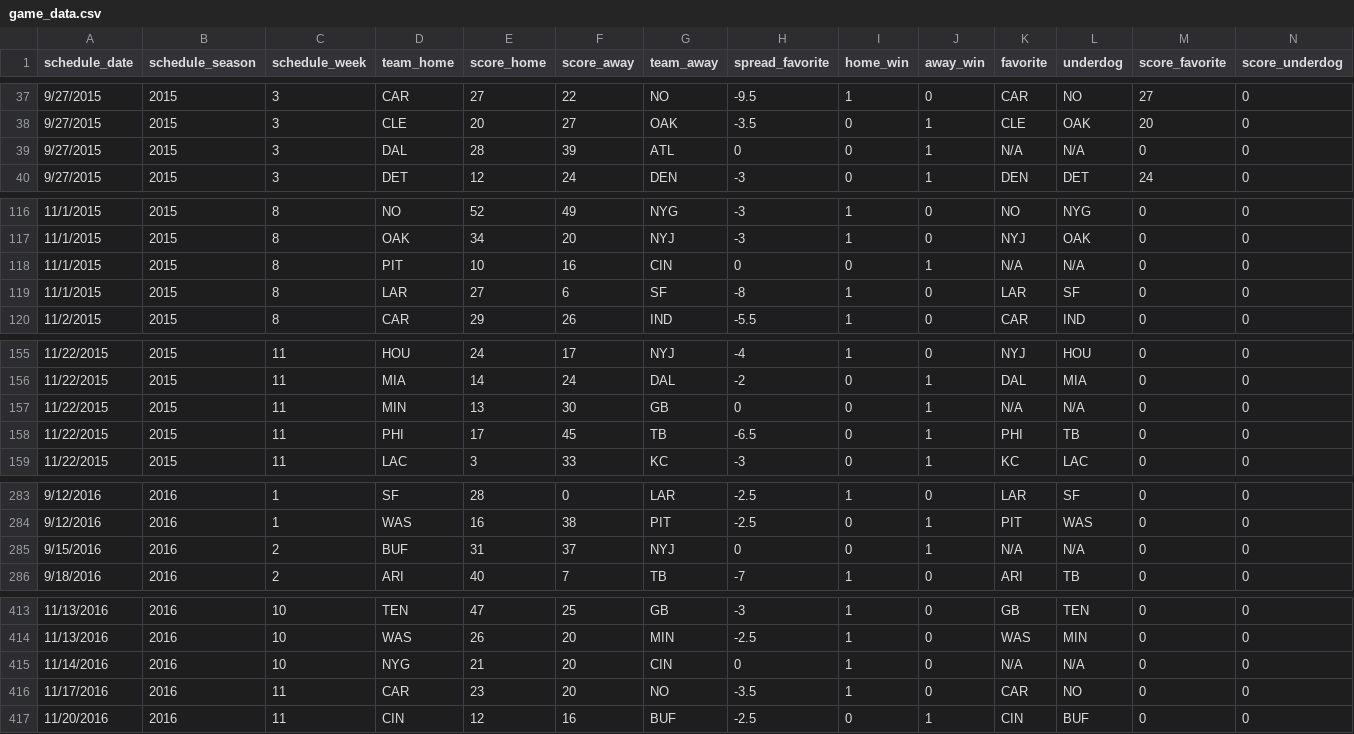
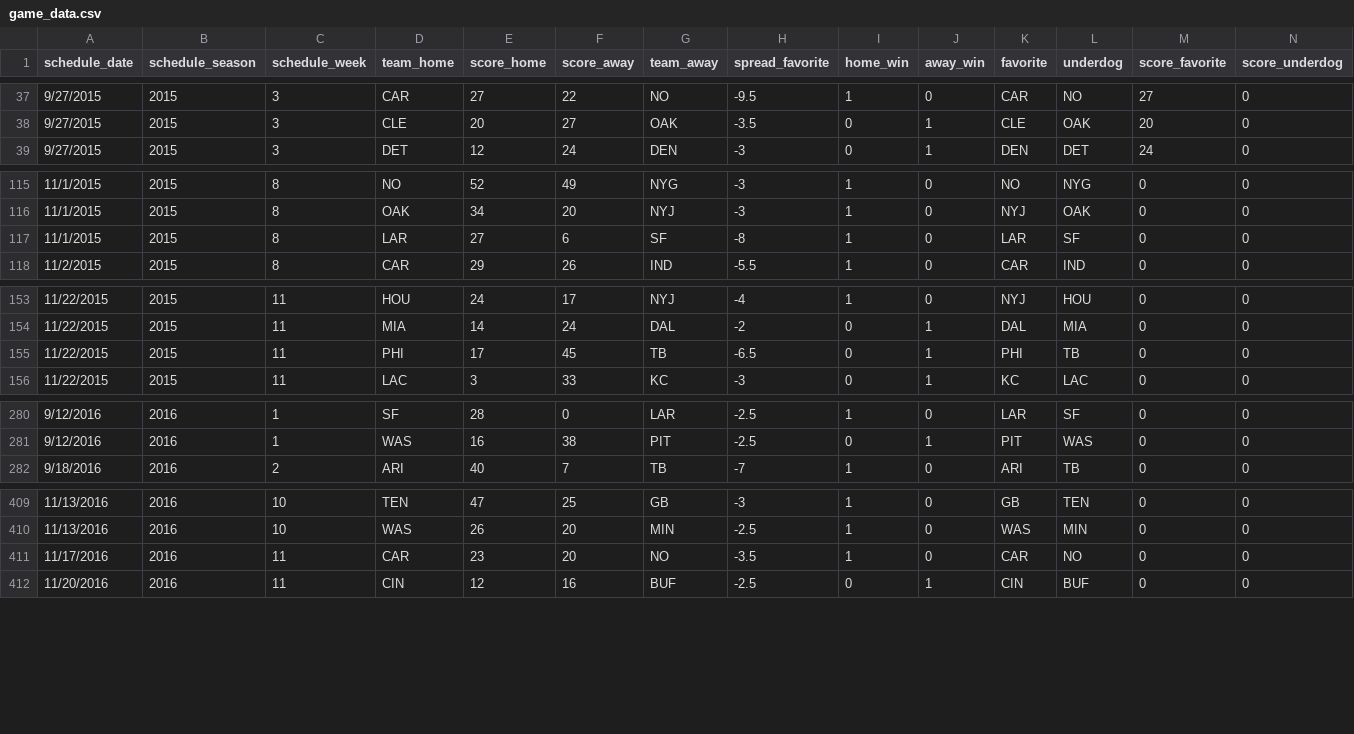
Before and after one commit to kmorehead33/Final_Project, a CSV file: data/game_data.csv, drawn as a sheet; only a part is shown, gaps mark what is left out; rows hold the shown columns only; the diff covers the shown part only; the diff names each change by its address in the sheet, - before the commit and + after, or states it on an @@ line.

```diff
--- a/data/game_data.csv
+++ b/data/game_data.csv
-row 39: 9/27/2015 | 2015 | 3 | DAL | 28 | 39 | ATL | 0 | 0 | 1 | N/A | N/A | 0 | 0
-row 118: 11/1/2015 | 2015 | 8 | PIT | 10 | 16 | CIN | 0 | 0 | 1 | N/A | N/A | 0 | 0
-row 157: 11/22/2015 | 2015 | 11 | MIN | 13 | 30 | GB | 0 | 0 | 1 | N/A | N/A | 0 | 0
-row 285: 9/15/2016 | 2016 | 2 | BUF | 31 | 37 | NYJ | 0 | 0 | 1 | N/A | N/A | 0 | 0
-row 415: 11/14/2016 | 2016 | 10 | NYG | 21 | 20 | CIN | 0 | 1 | 0 | N/A | N/A | 0 | 0
```
Also changed, not shown: 1 removed row and 5 edited cells elsewhere in this file, 1 other file.
